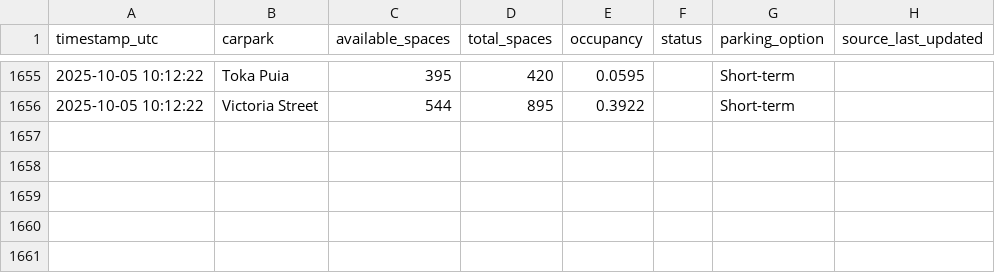
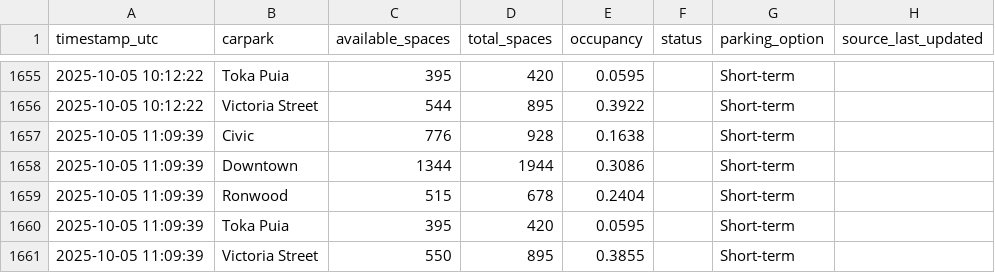
Before and after one commit to crystal941/dynamic-carpark-analytics, a CSV file: data/history.csv, drawn as a sheet; only a part is shown, gaps mark what is left out.

```diff
--- a/data/history.csv
+++ b/data/history.csv
@@ -1656 +1656,6 @@ timestamp_utc,carpark,available_spaces,total_spaces,occupancy,status,parking_opt
 2025-10-05 10:12:22,Victoria Street,544,895,0.3922,,Short-term,
+2025-10-05 11:09:39,Civic,776,928,0.1638,,Short-term,
+2025-10-05 11:09:39,Downtown,1344,1944,0.3086,,Short-term,
+2025-10-05 11:09:39,Ronwood,515,678,0.2404,,Short-term,
+2025-10-05 11:09:39,Toka Puia,395,420,0.0595,,Short-term,
+2025-10-05 11:09:39,Victoria Street,550,895,0.3855,,Short-term,
```
Also changed, not shown: data/latest.csv, 1 other file.
